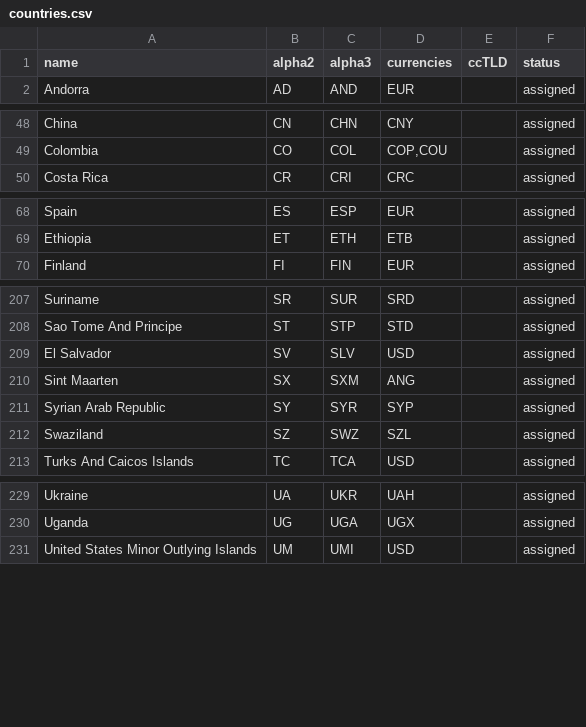
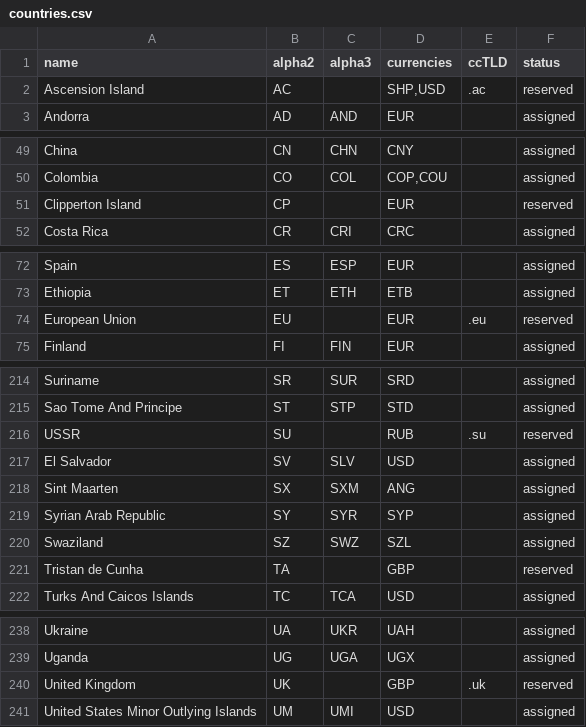
Before and after one commit to OpenBookPrices/country-data, a CSV file: data/countries.csv, drawn as a sheet; only a part is shown, gaps mark what is left out; the diff covers the shown part only; the diff names each change by its address in the sheet, - before the commit and + after, or states it on an @@ line.

Commit message:
Add 'reserved' entries to countries

```diff
--- a/data/countries.csv
+++ b/data/countries.csv
+row 2: Ascension Island | AC |  | SHP,USD | .ac | reserved
+row 51: Clipperton Island | CP |  | EUR |  | reserved
+row 74: European Union | EU |  | EUR | .eu | reserved
+row 216: USSR | SU |  | RUB | .su | reserved
+row 221: Tristan de Cunha | TA |  | GBP |  | reserved
+row 240: United Kingdom | UK |  | GBP | .uk | reserved
```
Also changed, not shown: 4 added rows elsewhere in this file, 1 other file.
